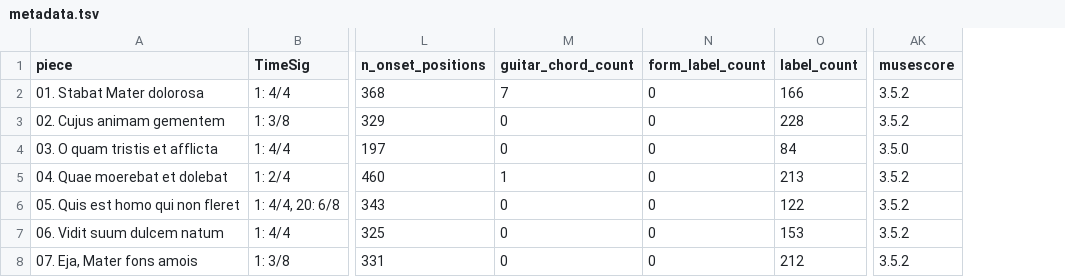
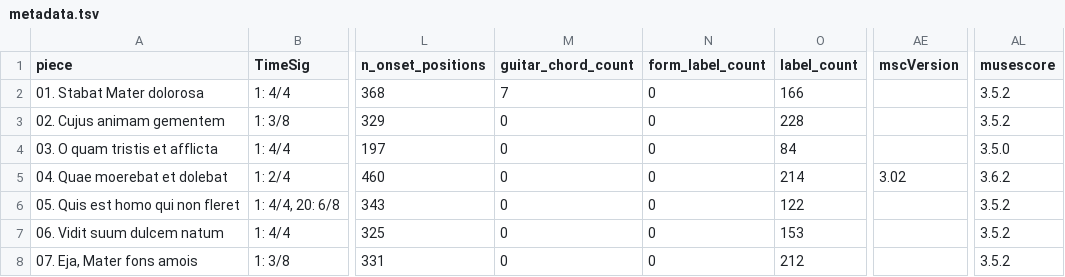
Before and after one commit to DCMLab/pergolesi_stabat_mater, a TSV file: metadata.tsv, drawn as a sheet; only a part is shown, gaps mark what is left out; addresses are those after the commit; the diff names each change by its address in the sheet, - before the commit and + after, or states it on an @@ line.

```diff
--- a/metadata.tsv
+++ b/metadata.tsv
+column AE (mscVersion), row 5: 3.02
-M5 (guitar_chord_count): 1
+M5 (guitar_chord_count): 0
-O5 (label_count): 213
+O5 (label_count): 214
-AL5 (musescore): 3.5.2
+AL5 (musescore): 3.6.2
```
Also changed, not shown: harmonies/04. Quae moerebat et dolebat.harmonies.tsv, 3 other files.
